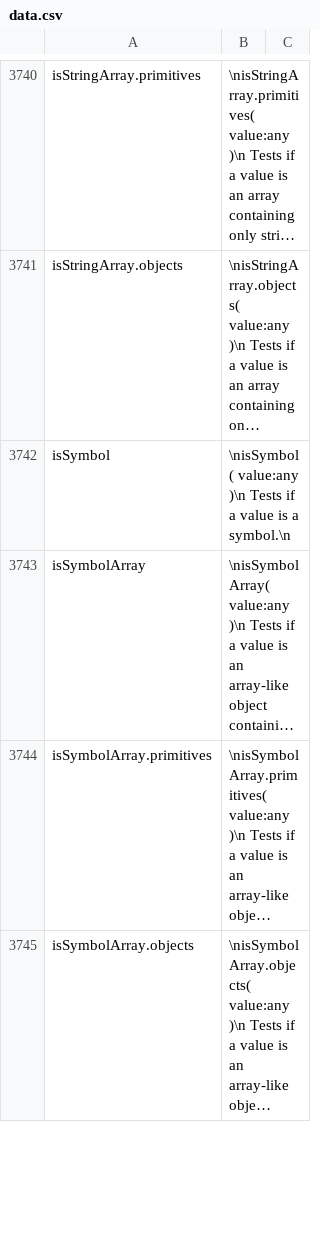
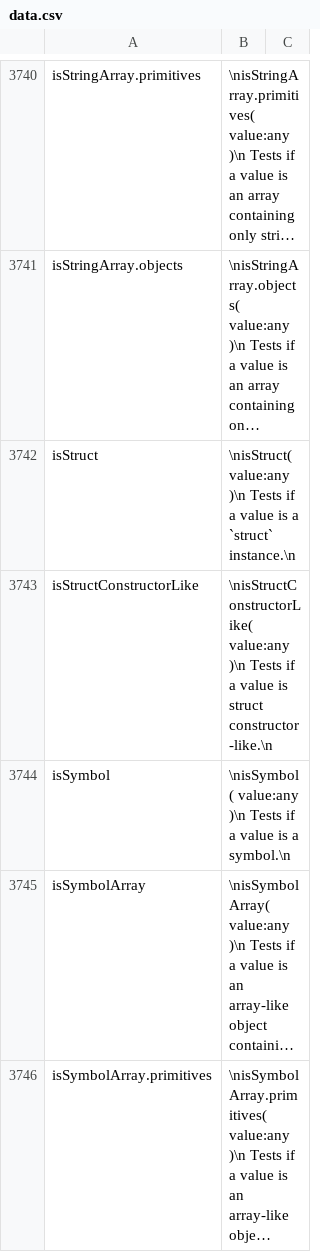
Before and after one commit to stdlib-js/repl, a CSV file: info/data/data.csv, drawn as a sheet; only a part is shown, gaps mark what is left out; the shorter side is filled out with more unchanged rows; long unchanged cells end in …; the diff names each change by its address in the sheet, - before the commit and + after, or states it on an @@ line.

```diff
--- a/info/data/data.csv
+++ b/info/data/data.csv
+row 3742: isStruct | \nisStruct( value:any )\n Tests if a value is a `struct` instance.\n
+row 3743: isStructConstructorLike | \nisStructConstructorLike( value:any )\n Tests if a value is struct constructor-like.\n
```
Also changed, not shown: signature/data/data.csv, typed-signature/data/data.csv, 6 other files.
